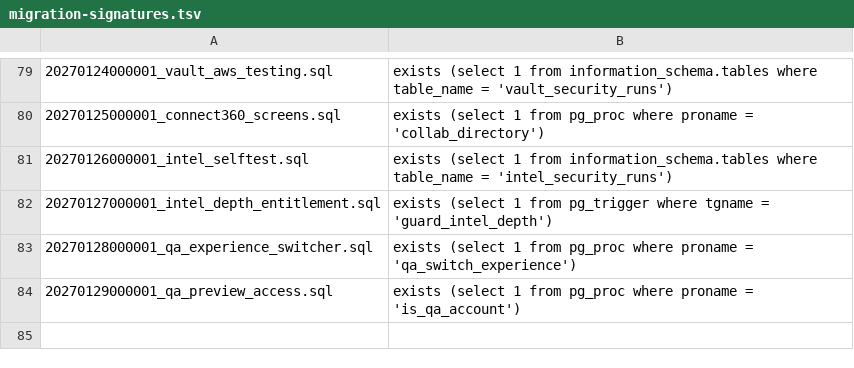
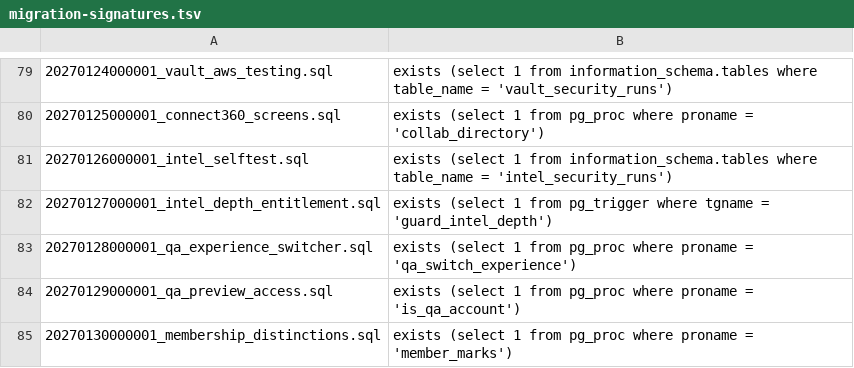
Before and after one commit to The-Art-of-connect/The-Art-of-Connect, a TSV file: supabase/migration-signatures.tsv, drawn as a sheet; only a part is shown, gaps mark what is left out; the diff names each change by its address in the sheet, - before the commit and + after, or states it on an @@ line.

```diff
--- a/supabase/migration-signatures.tsv
+++ b/supabase/migration-signatures.tsv
+row 85: 20270130000001_membership_distinctions.sql | exists (select 1 from pg_proc where proname = 'member_marks')
```
Also changed, not shown: 10 other files.
